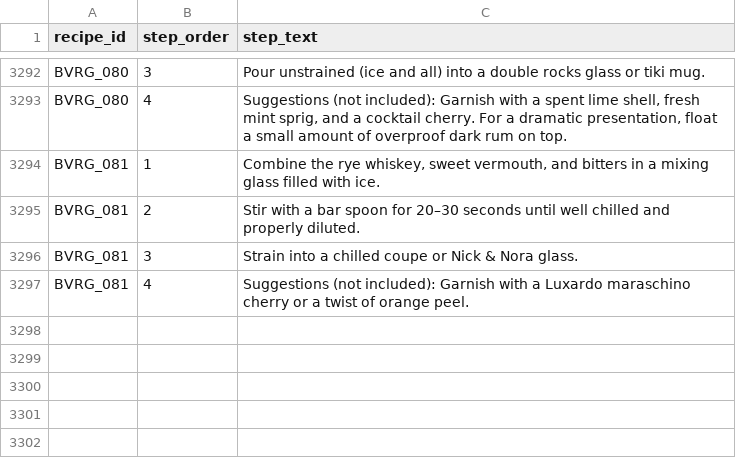
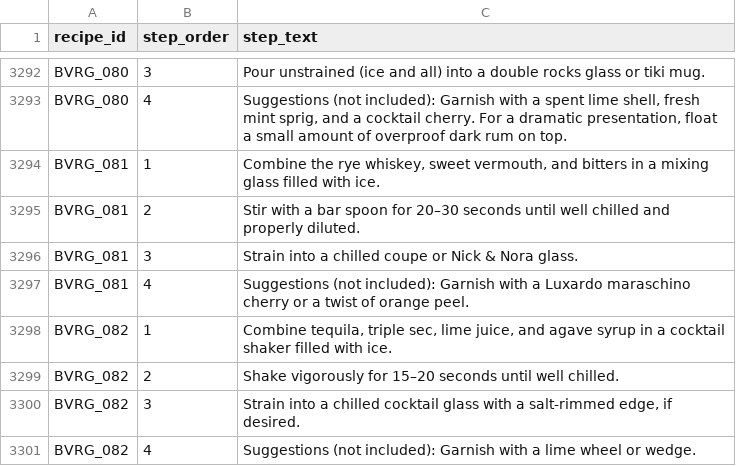
Before and after one commit to tlgeorgemailcom/daily-plate, a CSV file: recipes_v3/data/recipe_instructions.csv, drawn as a sheet; only a part is shown, gaps mark what is left out.

Commit message:
BVRG_082 Margarita — tequila, triple sec, lime, agave — Rule D 119.8g 204.4 kcal/100g

```diff
--- a/recipes_v3/data/recipe_instructions.csv
+++ b/recipes_v3/data/recipe_instructions.csv
@@ -3297 +3297,5 @@ BVRG_081,3,Strain into a chilled coupe or Nick & Nora glass.
 BVRG_081,4,Suggestions (not included): Garnish with a Luxardo maraschino cherry or a twist of orange peel.
+BVRG_082,1,"Combine tequila, triple sec, lime juice, and agave syrup in a cocktail shaker filled with ice."
+BVRG_082,2,Shake vigorously for 15–20 seconds until well chilled.
+BVRG_082,3,"Strain into a chilled cocktail glass with a salt-rimmed edge, if desired."
+BVRG_082,4,Suggestions (not included): Garnish with a lime wheel or wedge.
```
Also changed, not shown: recipes_v3/data/recipe_ingredients.csv, recipes_v3/data/recipe_sections.csv, 4 other files.
